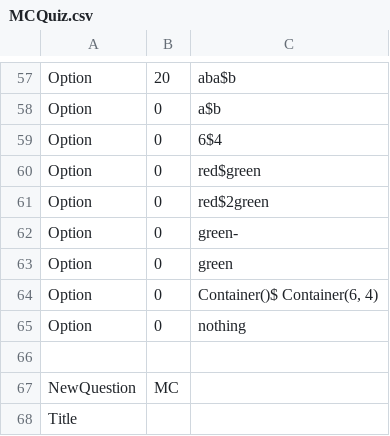
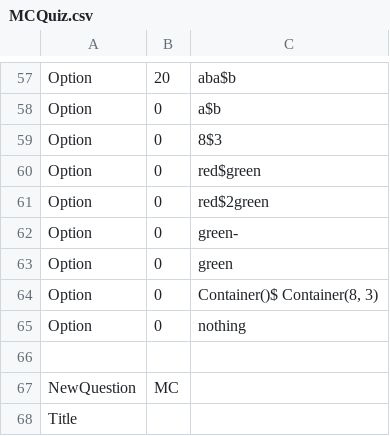
Before and after one commit to sean21307/QuizGenerator, a CSV file: MCQuiz.csv, drawn as a sheet; only a part is shown, gaps mark what is left out; the diff covers the shown part only; the diff names each change by its address in the sheet, - before the commit and + after, or states it on an @@ line.

```diff
--- a/MCQuiz.csv
+++ b/MCQuiz.csv
-C59: 6$4
+C59: 8$3
-C64: Container()$ Container(6, 4)
+C64: Container()$ Container(8, 3)
```
Also changed, not shown: 48 edited cells elsewhere in this file, 17 other files.
